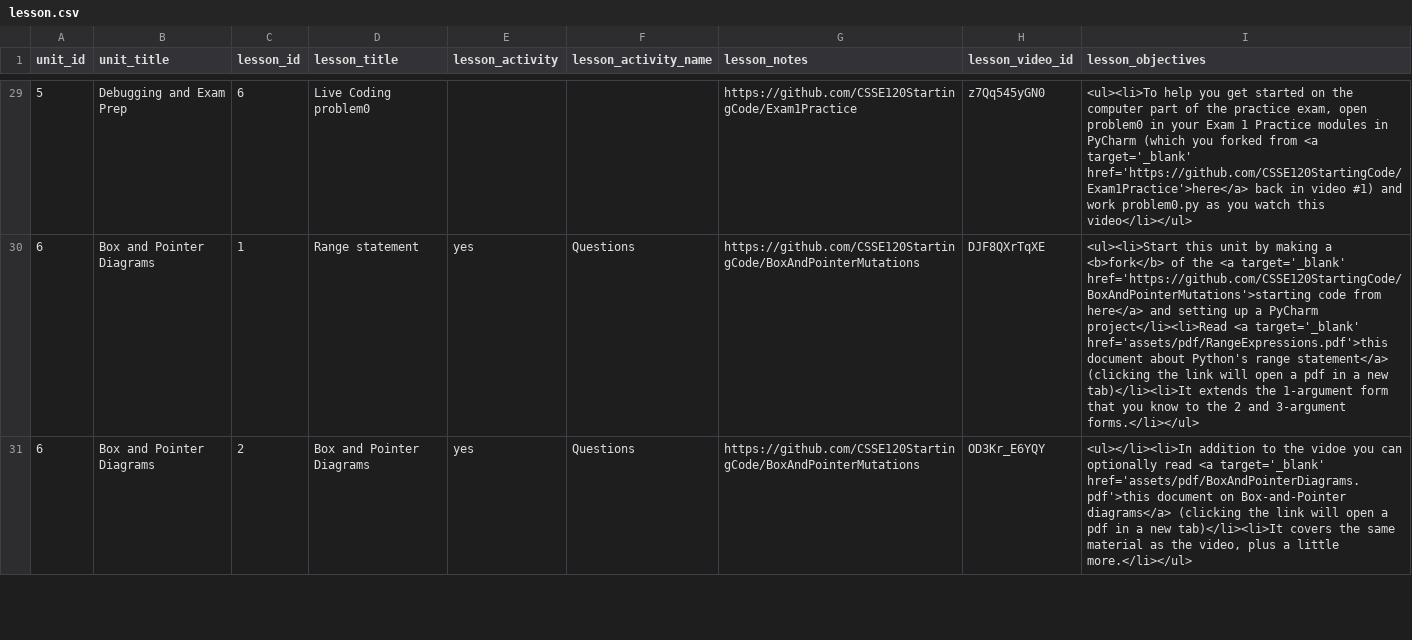
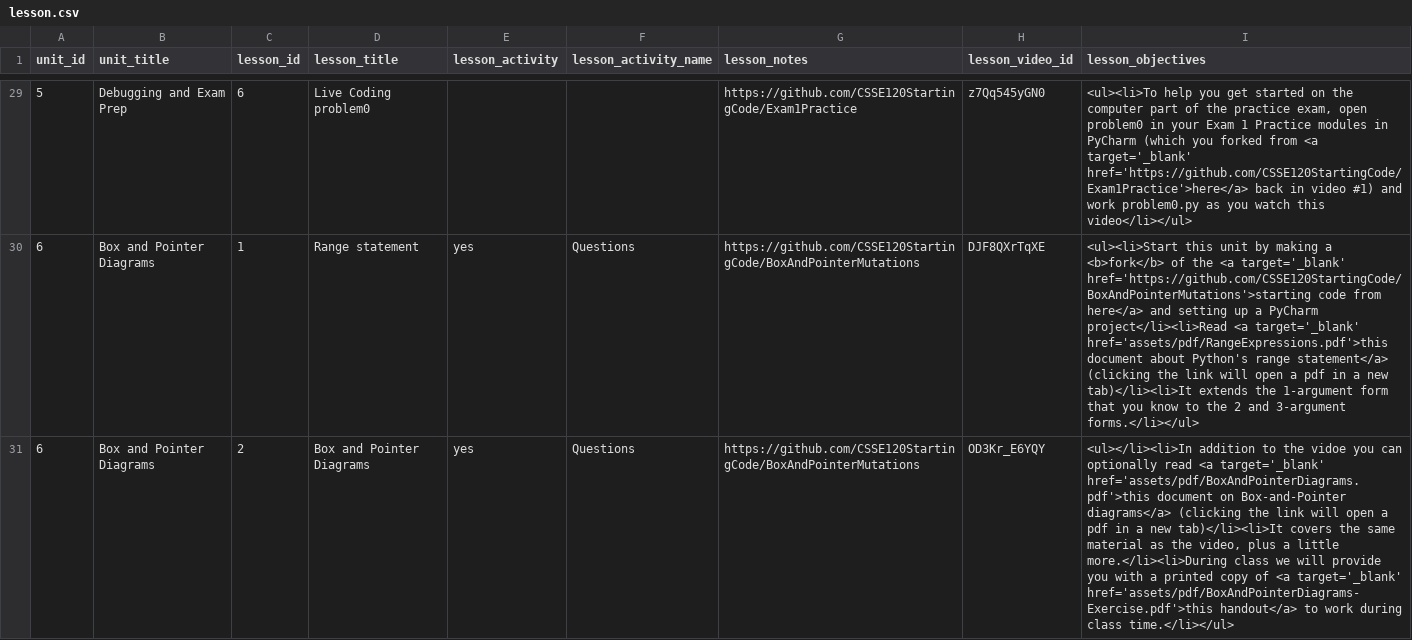
Before and after one commit to Rosebotics/RoseboticsWeb, a CSV file: appengine/courses/csse120-intro/data/lesson.csv, drawn as a sheet; only a part is shown, gaps mark what is left out; the diff covers the shown part only; the diff names each change by its address in the sheet, - before the commit and + after, or states it on an @@ line.

```diff
--- a/appengine/courses/csse120-intro/data/lesson.csv
+++ b/appengine/courses/csse120-intro/data/lesson.csv
-I31 (lesson_objectives): …a little more.</li></ul>
+I31 (lesson_objectives): …a little more.</li><li>During class we will provide you with a printed copy of <a target='_blank' href='assets/pdf/BoxAndPointerDiagrams-Exercise.pdf'>this handout</a> to work during class time.</li></ul>
```
Also changed, not shown: 1 edited cell elsewhere in this file, 2 other files.
